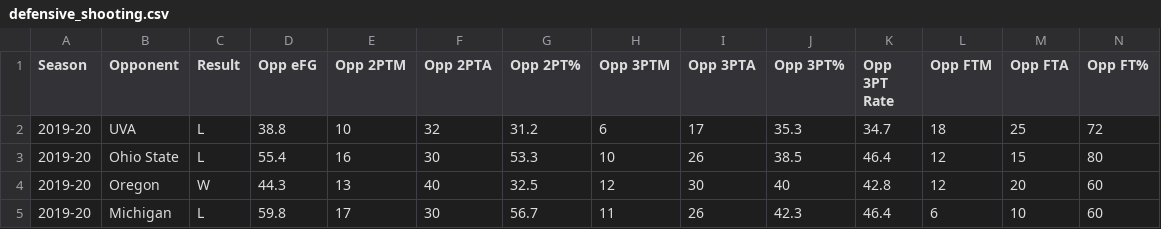
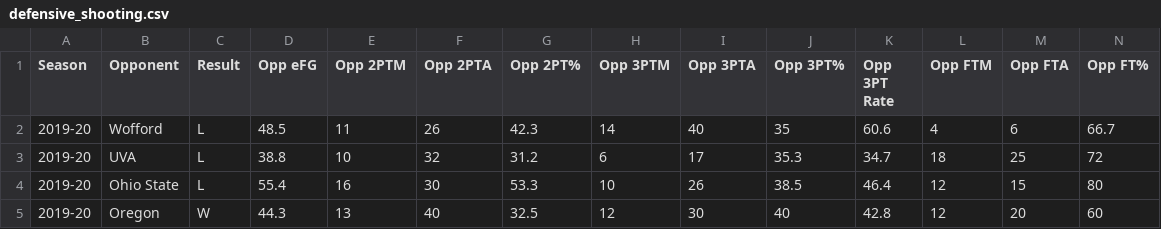
Before and after one commit to gallochris/dadgumboxscores, a CSV file: download/defensive_shooting.csv, drawn as a sheet; only a part is shown; the shorter side is filled out with more unchanged rows.

```diff
--- a/download/defensive_shooting.csv
+++ b/download/defensive_shooting.csv
@@ -1,2 +1,3 @@
 Season,Opponent,Result,Opp eFG,Opp 2PTM,Opp 2PTA,Opp 2PT%,Opp 3PTM,Opp 3PTA,Opp 3PT%,Opp 3PT Rate,Opp FTM,Opp FTA,Opp FT%
+2019-20,Wofford,L,48.5,11,26,42.3,14,40,35,60.6,4,6,66.7
 2019-20,UVA,L,38.8,10,32,31.2,6,17,35.3,34.7,18,25,72
```
Also changed, not shown: download/box_score_data.csv, download/offensive_shooting.csv, 4 other files.
